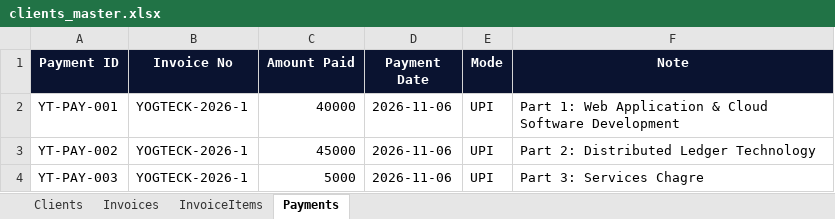
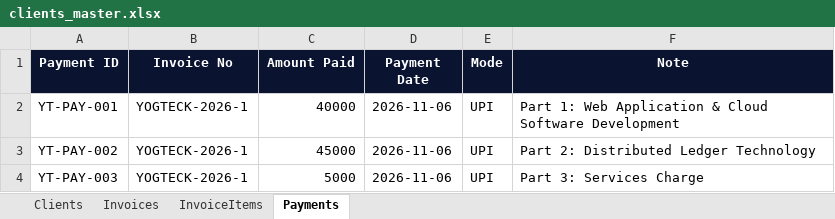
Before and after one commit to Yogteck/Yogteck_Backend, an Excel workbook: data/clients_master.xlsx, sheet Payments, drawn as a sheet; values as stored, in another font and other column widths than the file's, no borders; the diff names each change by its address in the sheet, - before the commit and + after, or states it on an @@ line.

```diff
--- a/data/clients_master.xlsx (sheet Payments)
+++ b/data/clients_master.xlsx (sheet Payments)
-F4 (Note): Part 3: Services Chagre
+F4 (Note): Part 3: Services Charge
```
Also changed, not shown: sheet InvoiceItems, 3 other files.
